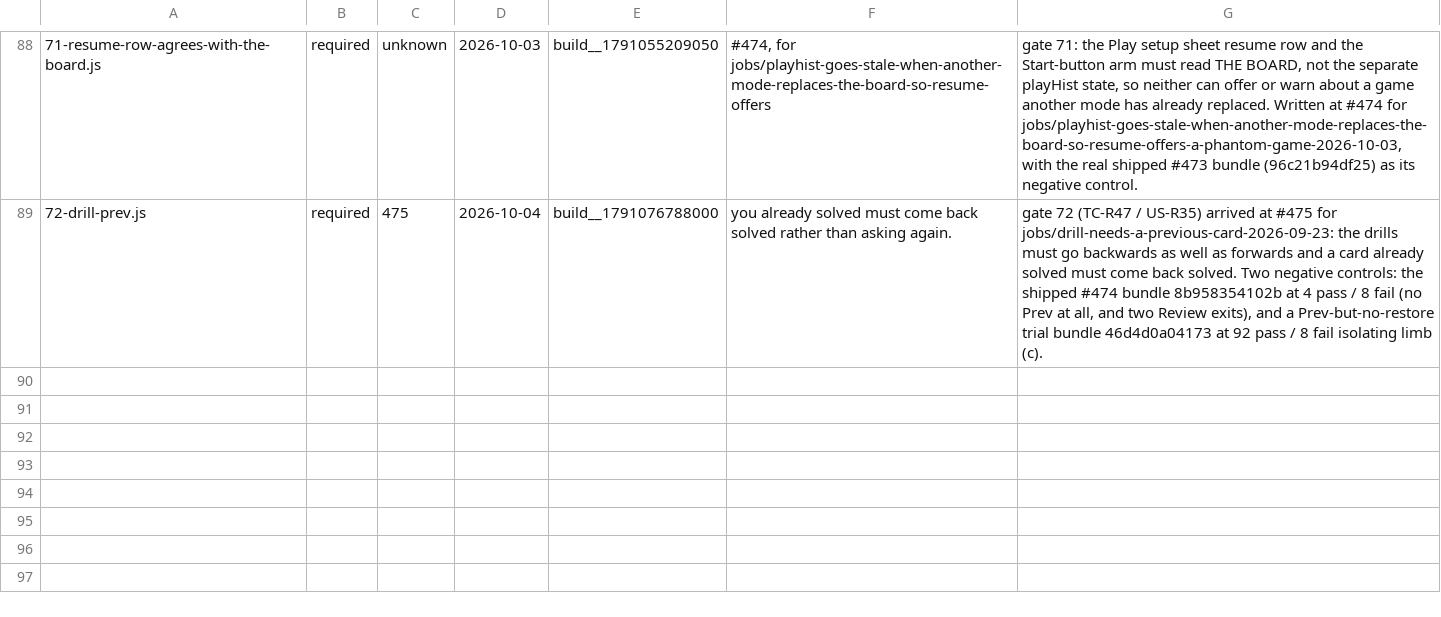
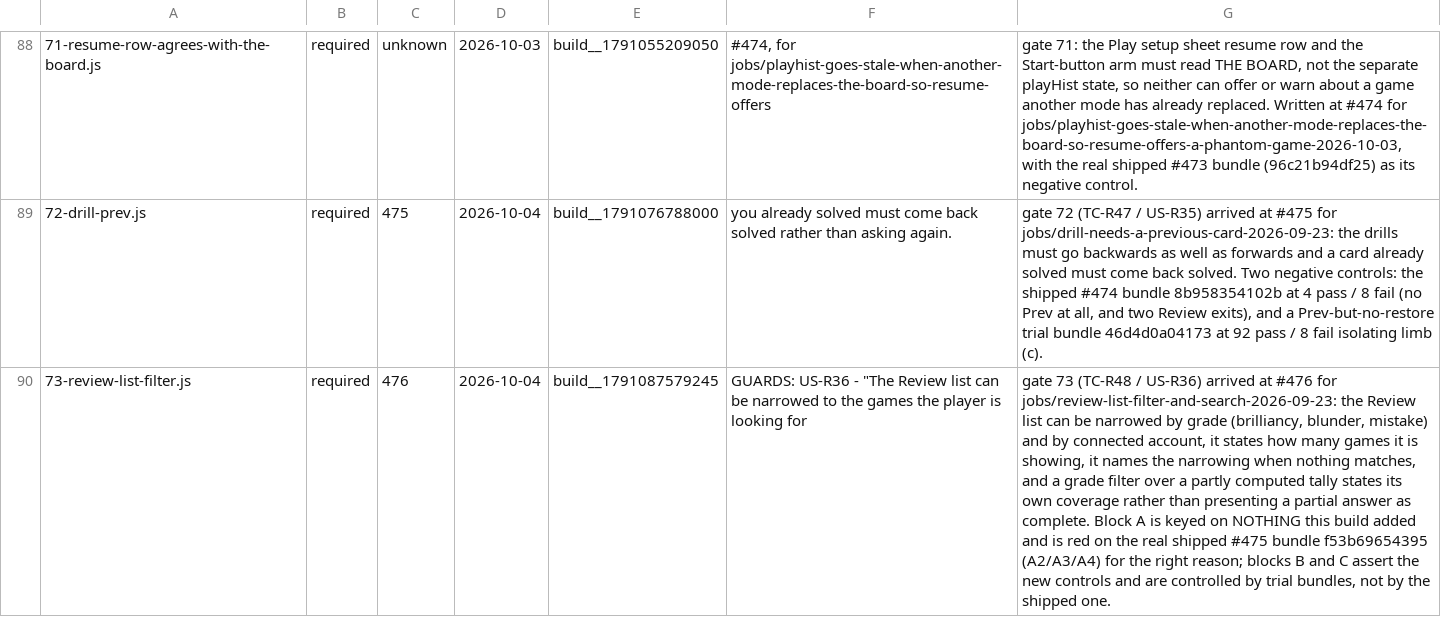
Before and after one commit to LearnToCheckmate/chess-trainer, a TSV file: gates/gate-manifest.tsv, drawn as a sheet; only a part is shown, gaps mark what is left out; the diff names each change by its address in the sheet, - before the commit and + after, or states it on an @@ line.

```diff
--- a/gates/gate-manifest.tsv
+++ b/gates/gate-manifest.tsv
+row 90: 73-review-list-filter.js | required | 476 | 2026-10-04 | build__1791087579245 | GUARDS: US-R36 - "The Review list can be narrowed to the games the player is looking for | gate 73 (TC-R48 / US-R36) arrived at #476 for jobs/review-list-filter-and-search-2026-09-23: the Review list can be narrowed by grade (brilliancy, blunder, mistake) and by connected account, it states how many games it is showing, it names the narrowing when nothing matches, and a grade filter over a partly computed tally states its own coverage rather than presenting a partial answer as complete. Block A is keyed on NOTHING this build added and is red on the real shipped #475 bundle f53b69654395 (A2/A3/A4) for the right reason; blocks B and C assert the new controls and are controlled by trial bundles, not by the shipped one.
```
Also changed, not shown: 3 other files.
